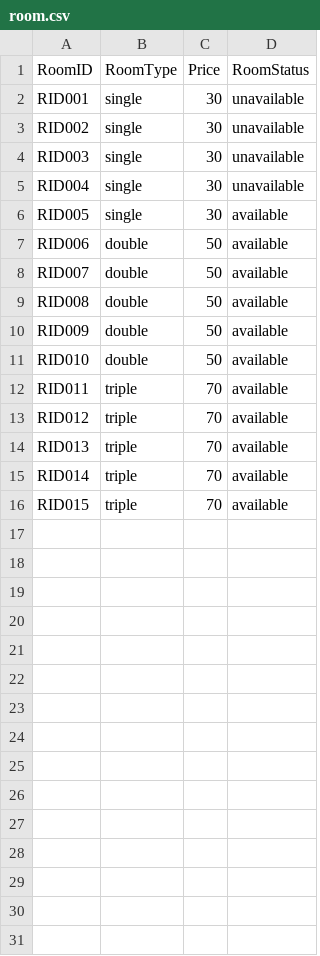
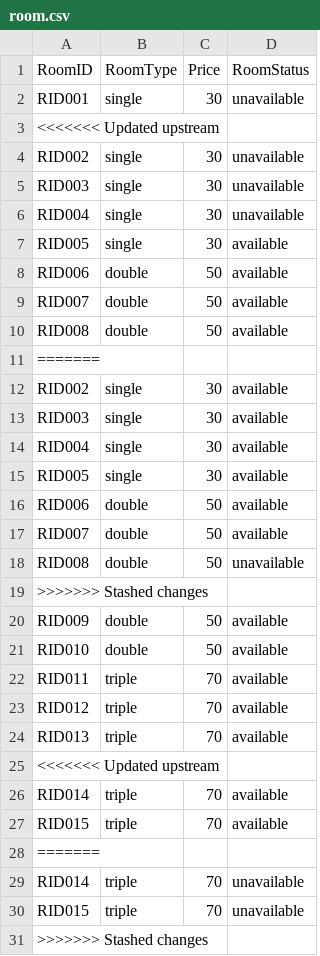
Before and after one commit to PromSereyreaksa/Hotel-Management-System, a CSV file: GUEST ADT - BUNAROTH/DataBasefiles/room.csv, drawn as a sheet.

```diff
--- a/GUEST ADT - BUNAROTH/DataBasefiles/room.csv
+++ b/GUEST ADT - BUNAROTH/DataBasefiles/room.csv
@@ -2,2 +2,3 @@ RoomID,RoomType,Price,RoomStatus
 RID001,single,30,unavailable
+<<<<<<< Updated upstream
 RID002,single,30,unavailable
@@ -9,2 +10,11 @@ RID007,double,50,available
 RID008,double,50,available
+=======
+RID002,single,30,available
+RID003,single,30,available
+RID004,single,30,available
+RID005,single,30,available
+RID006,double,50,available
+RID007,double,50,available
+RID008,double,50,unavailable
+>>>>>>> Stashed changes
 RID009,double,50,available
@@ -14,3 +24,8 @@ RID012,triple,70,available
 RID013,triple,70,available
+<<<<<<< Updated upstream
 RID014,triple,70,available
 RID015,triple,70,available
+=======
+RID014,triple,70,unavailable
+RID015,triple,70,unavailable
+>>>>>>> Stashed changes
```
Also changed, not shown: 7 other files.
